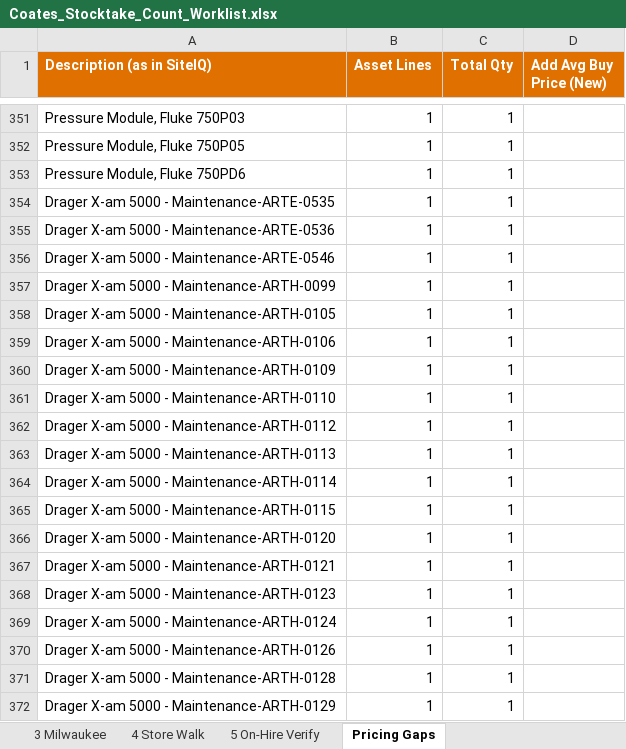
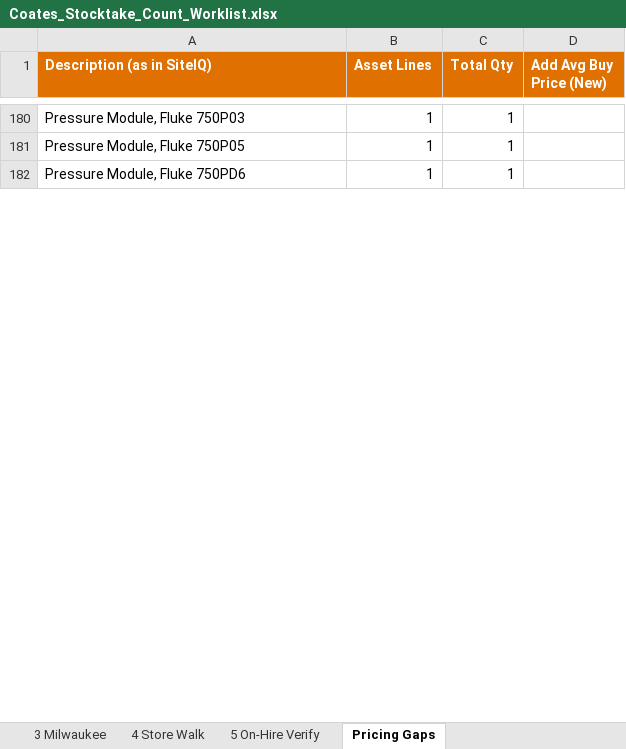
Before and after one commit to tatts29-svg/fish, an Excel workbook: 02_Ampol_Reporting_Suite/Reports/2026-09-02/Stocktake/Coates_Stocktake_Count_Worklist.xlsx, sheet Pricing Gaps, drawn as a sheet; only a part is shown, gaps mark what is left out; values as stored, in another font and other column widths than the file's, no borders; the diff covers the shown part only; the diff names each change by its address in the sheet, - before the commit and + after, or states it on an @@ line.

```diff
--- a/02_Ampol_Reporting_Suite/Reports/2026-09-02/Stocktake/Coates_Stocktake_Count_Worklist.xlsx (sheet Pricing Gaps)
+++ b/02_Ampol_Reporting_Suite/Reports/2026-09-02/Stocktake/Coates_Stocktake_Count_Worklist.xlsx (sheet Pricing Gaps)
-row 354: Drager X-am 5000 - Maintenance-ARTE-0535 | 1 | 1
-row 355: Drager X-am 5000 - Maintenance-ARTE-0536 | 1 | 1
-row 356: Drager X-am 5000 - Maintenance-ARTE-0546 | 1 | 1
-row 357: Drager X-am 5000 - Maintenance-ARTH-0099 | 1 | 1
-row 358: Drager X-am 5000 - Maintenance-ARTH-0105 | 1 | 1
-row 359: Drager X-am 5000 - Maintenance-ARTH-0106 | 1 | 1
-row 360: Drager X-am 5000 - Maintenance-ARTH-0109 | 1 | 1
-row 361: Drager X-am 5000 - Maintenance-ARTH-0110 | 1 | 1
-row 362: Drager X-am 5000 - Maintenance-ARTH-0112 | 1 | 1
-row 363: Drager X-am 5000 - Maintenance-ARTH-0113 | 1 | 1
-row 364: Drager X-am 5000 - Maintenance-ARTH-0114 | 1 | 1
-row 365: Drager X-am 5000 - Maintenance-ARTH-0115 | 1 | 1
-row 366: Drager X-am 5000 - Maintenance-ARTH-0120 | 1 | 1
-row 367: Drager X-am 5000 - Maintenance-ARTH-0121 | 1 | 1
-row 368: Drager X-am 5000 - Maintenance-ARTH-0123 | 1 | 1
-row 369: Drager X-am 5000 - Maintenance-ARTH-0124 | 1 | 1
-row 370: Drager X-am 5000 - Maintenance-ARTH-0126 | 1 | 1
-row 371: Drager X-am 5000 - Maintenance-ARTH-0128 | 1 | 1
-row 372: Drager X-am 5000 - Maintenance-ARTH-0129 | 1 | 1
```
Also changed, not shown: 474 removed rows and 1 edited cell elsewhere in this sheet, sheet 5 On-Hire Verify, sheet 4 Store Walk, sheet 1 Gas Monitors, sheet READ ME, 8 other files.
